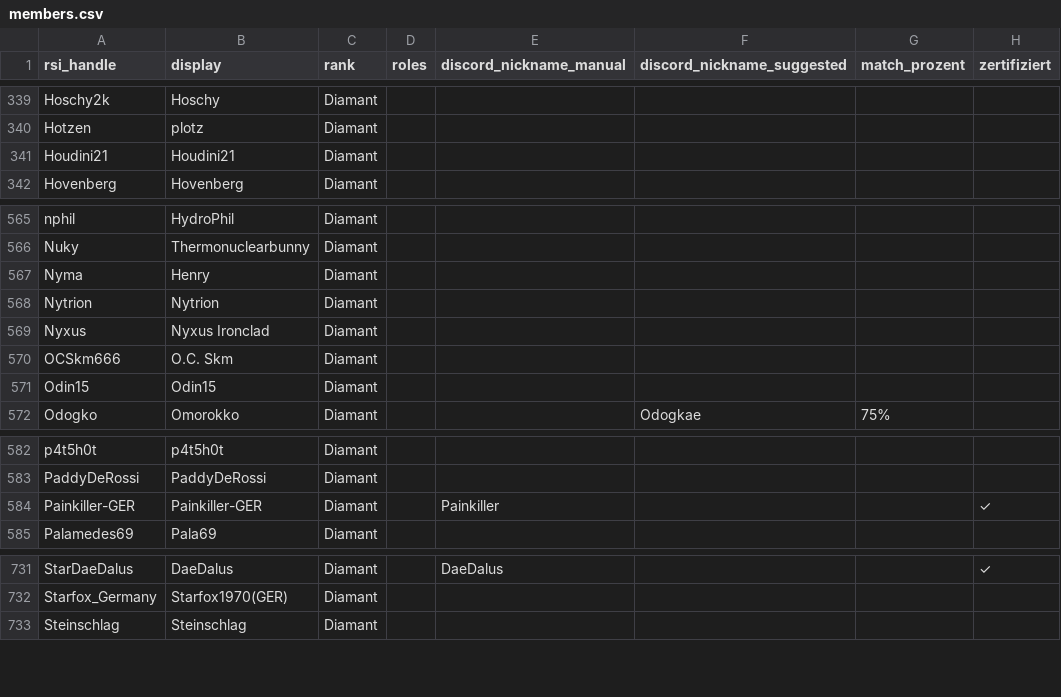
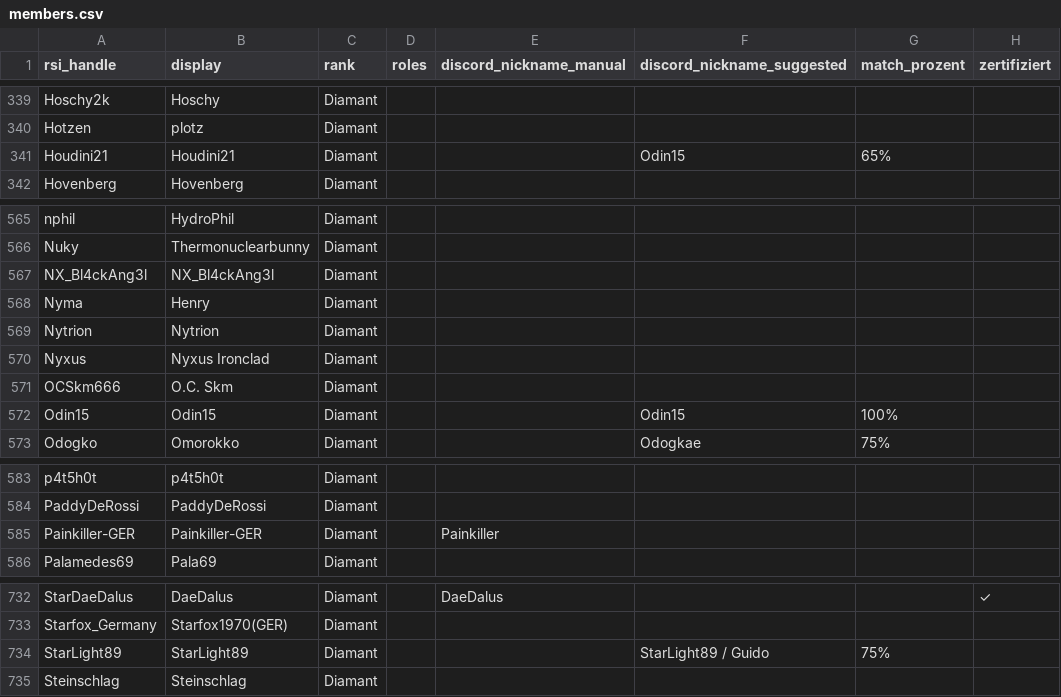
Before and after one commit to diamantstarcitizen-arch/diamant-discord-bot, a CSV file: data/members.csv, drawn as a sheet; only a part is shown, gaps mark what is left out.

```diff
--- a/data/members.csv
+++ b/data/members.csv
@@ -340,3 +340,3 @@ Hoschy2k;Hoschy;Diamant;;;;;
 Hotzen;plotz;Diamant;;;;;
-Houdini21;Houdini21;Diamant;;;;;
+Houdini21;Houdini21;Diamant;;;Odin15;65%;
 Hovenberg;Hovenberg;Diamant;;;;;
@@ -566,2 +566,3 @@ nphil;HydroPhil;Diamant;;;;;
 Nuky;Thermonuclearbunny;Diamant;;;;;
+NX_Bl4ckAng3l;NX_Bl4ckAng3l;Diamant;;;;;
 Nyma;Henry;Diamant;;;;;
@@ -570,3 +571,3 @@ Nyxus;Nyxus Ironclad;Diamant;;;;;
 OCSkm666;O.C. Skm;Diamant;;;;;
-Odin15;Odin15;Diamant;;;;;
+Odin15;Odin15;Diamant;;;Odin15;100%;
 Odogko;Omorokko;Diamant;;;Odogkae;75%;
@@ -583,3 +584,3 @@ p4t5h0t;p4t5h0t;Diamant;;;;;
 PaddyDeRossi;PaddyDeRossi;Diamant;;;;;
-Painkiller-GER;Painkiller-GER;Diamant;;Painkiller;;;✓
+Painkiller-GER;Painkiller-GER;Diamant;;Painkiller;;;
 Palamedes69;Pala69;Diamant;;;;;
@@ -732,2 +733,3 @@ StarDaeDalus;DaeDalus;Diamant;;DaeDalus;;;✓
 Starfox_Germany;Starfox1970(GER);Diamant;;;;;
+StarLight89;StarLight89;Diamant;;;StarLight89 / Guido;75%;
 Steinschlag;Steinschlag;Diamant;;;;;
```
Also changed, not shown: 1 other file.
